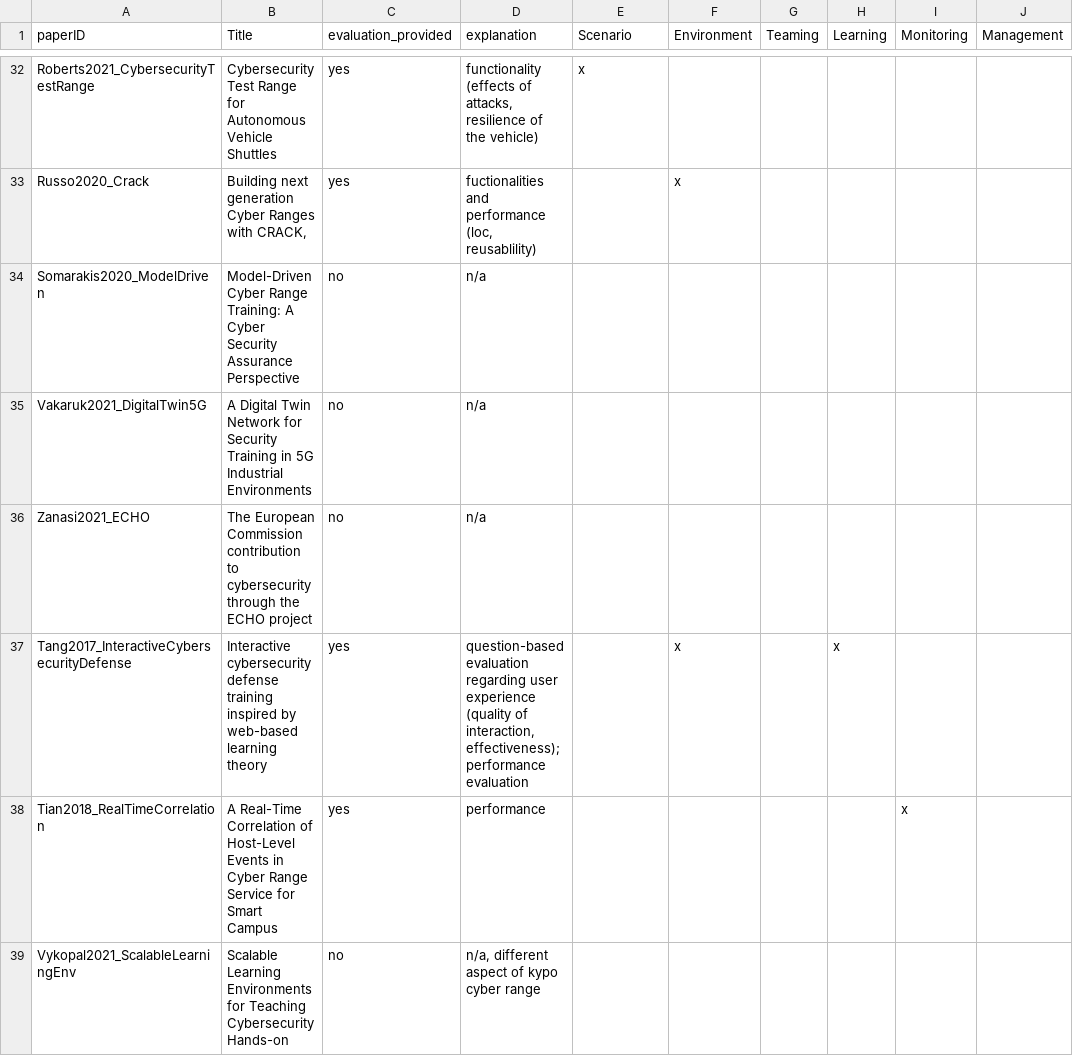
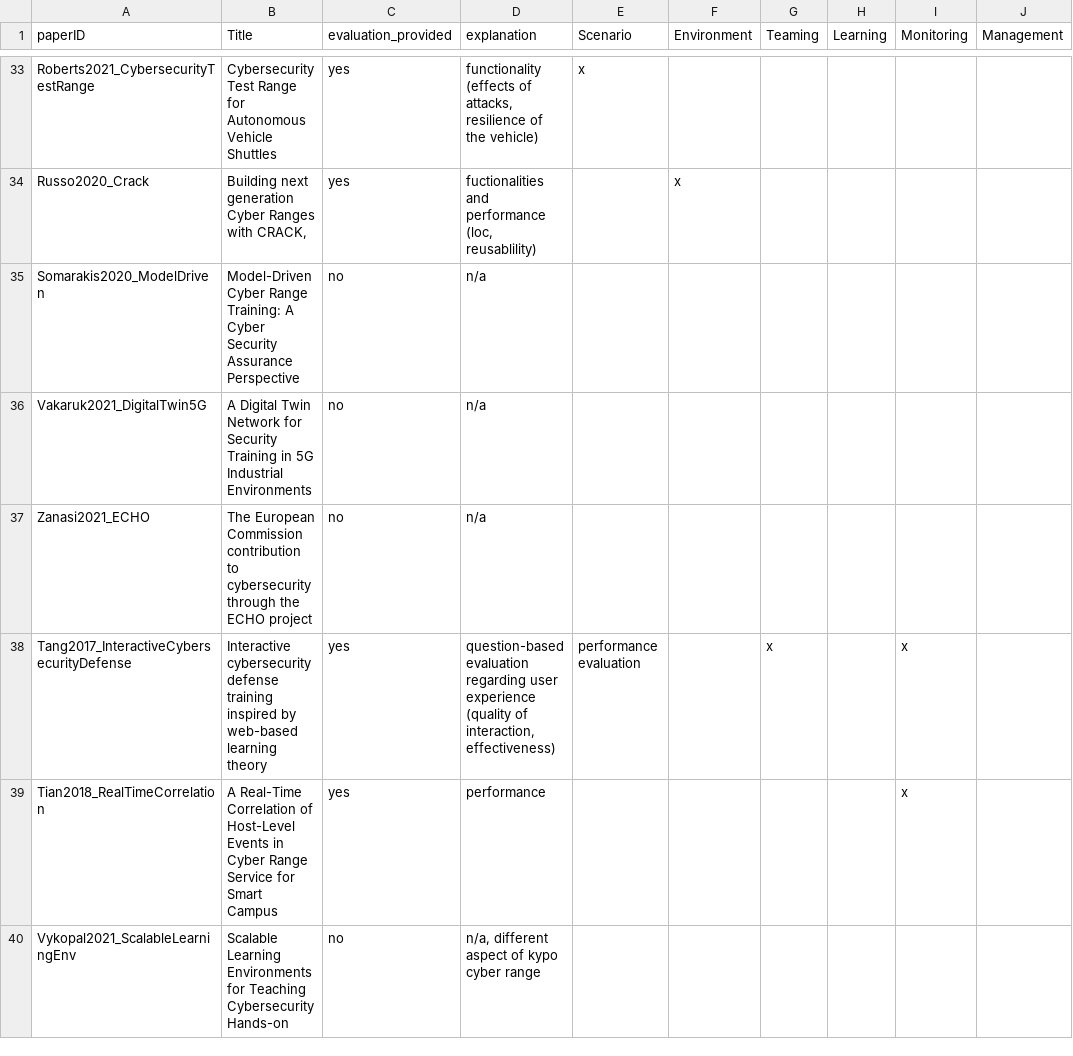
Before and after one commit to TARGETframework/LiteratureReview, a CSV file: TARGET_LiteratureReview_2_state_of_the_art.csv, drawn as a sheet; only a part is shown, gaps mark what is left out; addresses are those after the commit; the diff covers the shown part only; the diff names each change by its address in the sheet, - before the commit and + after, or states it on an @@ line.

```diff
--- a/TARGET_LiteratureReview_2_state_of_the_art.csv
+++ b/TARGET_LiteratureReview_2_state_of_the_art.csv
-D38 (explanation): …of interaction, effectiveness); performance evaluation
+D38 (explanation): …of interaction, effectiveness)
-E38 (Scenario): (empty)
+E38 (Scenario): performance evaluation
-F38 (Environment): x
+F38 (Environment): (empty)
-G38 (Teaming): (empty)
+G38 (Teaming): x
-H38 (Learning): x
+H38 (Learning): (empty)
-I38 (Monitoring): (empty)
+I38 (Monitoring): x
```
Also changed, not shown: 3 added rows and 30 edited cells elsewhere in this file.
